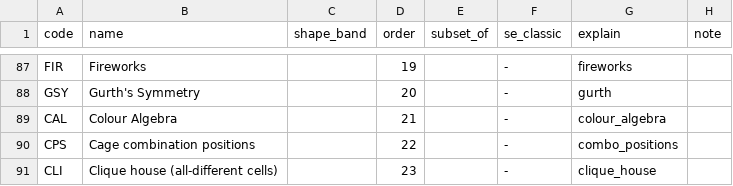
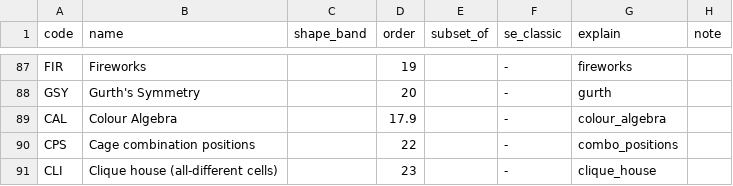
Before and after one commit to silly-puppyy/pencilmark, a CSV file: src/pencilmark/data/codes.csv, drawn as a sheet; only a part is shown, gaps mark what is left out.

Commit message:
Colour Algebra before band set theory in the Very Hard study order
On 32 sudoku.coach puzzles whose commenters start by colouring, the route now opens with
Colour Algebra in 20 (was 7). Bands and difficulty unchanged on 847 dev puzzles; golden
public identical, private 6 cards change step notation only.

```diff
--- a/src/pencilmark/data/codes.csv
+++ b/src/pencilmark/data/codes.csv
@@ -88,3 +88,3 @@ FIR,Fireworks,,19,,-,fireworks,
 GSY,Gurth's Symmetry,,20,,-,gurth,
-CAL,Colour Algebra,,21,,-,colour_algebra,
+CAL,Colour Algebra,,17.9,,-,colour_algebra,
 CPS,Cage combination positions,,22,,-,combo_positions,
```
Also changed, not shown: 2 other files.
